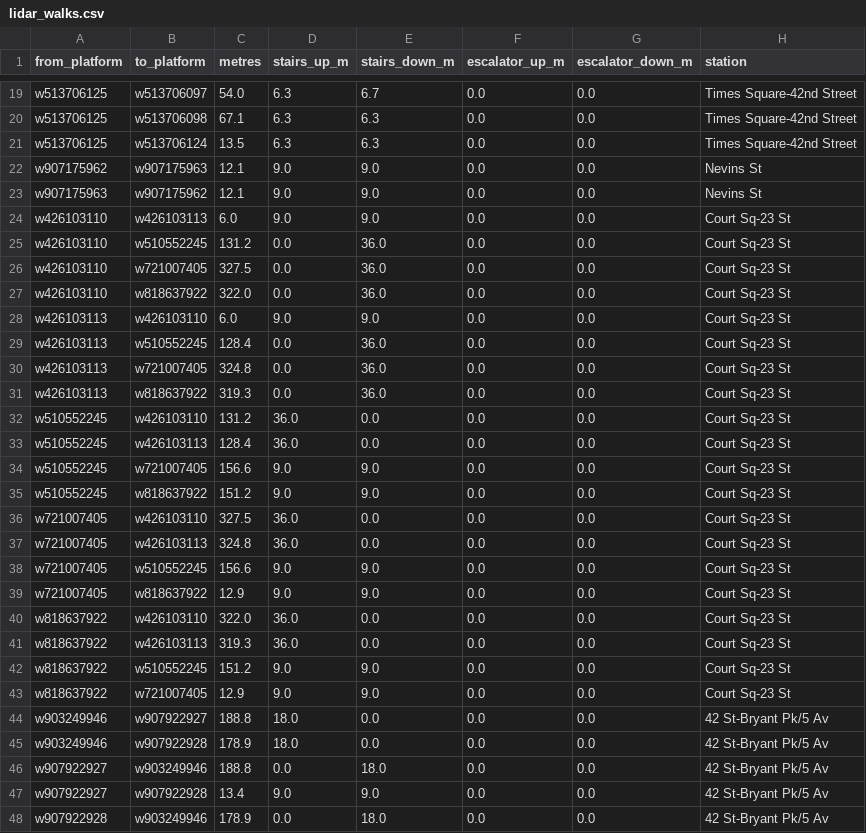
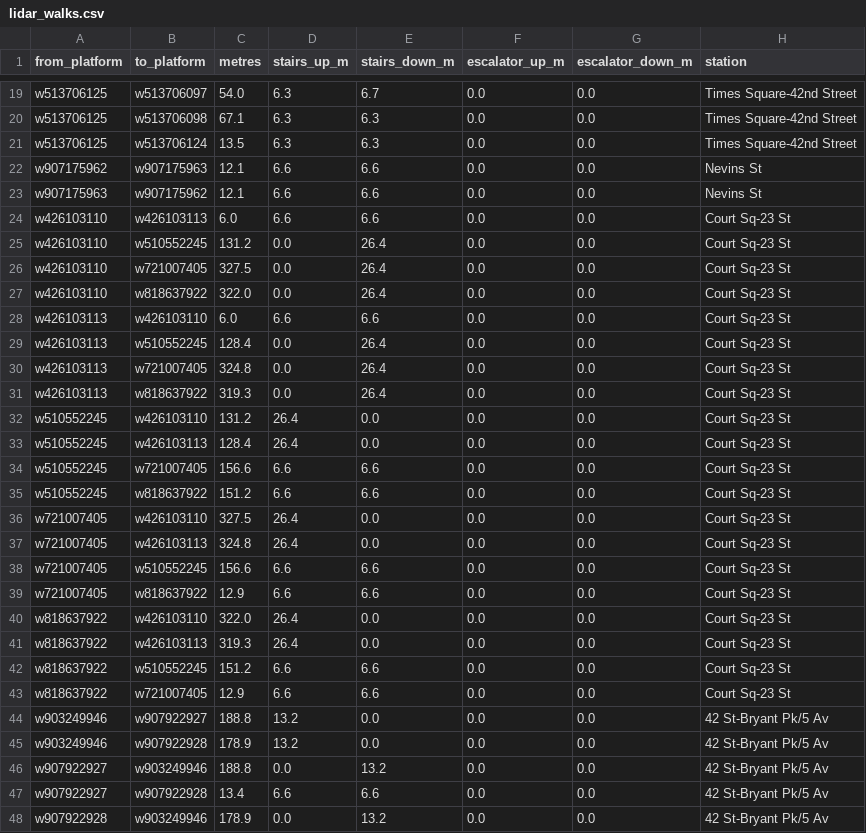
Before and after one commit to kkysen/mta-od-data, a CSV file: raptor/lidar_walks.csv, drawn as a sheet; only a part is shown, gaps mark what is left out; the diff covers the shown part only.

```diff
--- a/raptor/lidar_walks.csv
+++ b/raptor/lidar_walks.csv
@@ -21,28 +21,28 @@ w513706125,w513706098,67.1,6.3,6.3,0.0,0.0,Times Square-42nd Street
 w513706125,w513706124,13.5,6.3,6.3,0.0,0.0,Times Square-42nd Street
-w907175962,w907175963,12.1,9.0,9.0,0.0,0.0,Nevins St
-w907175963,w907175962,12.1,9.0,9.0,0.0,0.0,Nevins St
-w426103110,w426103113,6.0,9.0,9.0,0.0,0.0,Court Sq-23 St
-w426103110,w510552245,131.2,0.0,36.0,0.0,0.0,Court Sq-23 St
-w426103110,w721007405,327.5,0.0,36.0,0.0,0.0,Court Sq-23 St
-w426103110,w818637922,322.0,0.0,36.0,0.0,0.0,Court Sq-23 St
-w426103113,w426103110,6.0,9.0,9.0,0.0,0.0,Court Sq-23 St
-w426103113,w510552245,128.4,0.0,36.0,0.0,0.0,Court Sq-23 St
-w426103113,w721007405,324.8,0.0,36.0,0.0,0.0,Court Sq-23 St
-w426103113,w818637922,319.3,0.0,36.0,0.0,0.0,Court Sq-23 St
-w510552245,w426103110,131.2,36.0,0.0,0.0,0.0,Court Sq-23 St
-w510552245,w426103113,128.4,36.0,0.0,0.0,0.0,Court Sq-23 St
-w510552245,w721007405,156.6,9.0,9.0,0.0,0.0,Court Sq-23 St
-w510552245,w818637922,151.2,9.0,9.0,0.0,0.0,Court Sq-23 St
-w721007405,w426103110,327.5,36.0,0.0,0.0,0.0,Court Sq-23 St
-w721007405,w426103113,324.8,36.0,0.0,0.0,0.0,Court Sq-23 St
-w721007405,w510552245,156.6,9.0,9.0,0.0,0.0,Court Sq-23 St
-w721007405,w818637922,12.9,9.0,9.0,0.0,0.0,Court Sq-23 St
-w818637922,w426103110,322.0,36.0,0.0,0.0,0.0,Court Sq-23 St
-w818637922,w426103113,319.3,36.0,0.0,0.0,0.0,Court Sq-23 St
-w818637922,w510552245,151.2,9.0,9.0,0.0,0.0,Court Sq-23 St
-w818637922,w721007405,12.9,9.0,9.0,0.0,0.0,Court Sq-23 St
-w903249946,w907922927,188.8,18.0,0.0,0.0,0.0,42 St-Bryant Pk/5 Av
-w903249946,w907922928,178.9,18.0,0.0,0.0,0.0,42 St-Bryant Pk/5 Av
-w907922927,w903249946,188.8,0.0,18.0,0.0,0.0,42 St-Bryant Pk/5 Av
-w907922927,w907922928,13.4,9.0,9.0,0.0,0.0,42 St-Bryant Pk/5 Av
-w907922928,w903249946,178.9,0.0,18.0,0.0,0.0,42 St-Bryant Pk/5 Av
+w907175962,w907175963,12.1,6.6,6.6,0.0,0.0,Nevins St
+w907175963,w907175962,12.1,6.6,6.6,0.0,0.0,Nevins St
+w426103110,w426103113,6.0,6.6,6.6,0.0,0.0,Court Sq-23 St
+w426103110,w510552245,131.2,0.0,26.4,0.0,0.0,Court Sq-23 St
+w426103110,w721007405,327.5,0.0,26.4,0.0,0.0,Court Sq-23 St
+w426103110,w818637922,322.0,0.0,26.4,0.0,0.0,Court Sq-23 St
+w426103113,w426103110,6.0,6.6,6.6,0.0,0.0,Court Sq-23 St
+w426103113,w510552245,128.4,0.0,26.4,0.0,0.0,Court Sq-23 St
+w426103113,w721007405,324.8,0.0,26.4,0.0,0.0,Court Sq-23 St
+w426103113,w818637922,319.3,0.0,26.4,0.0,0.0,Court Sq-23 St
+w510552245,w426103110,131.2,26.4,0.0,0.0,0.0,Court Sq-23 St
+w510552245,w426103113,128.4,26.4,0.0,0.0,0.0,Court Sq-23 St
+w510552245,w721007405,156.6,6.6,6.6,0.0,0.0,Court Sq-23 St
+w510552245,w818637922,151.2,6.6,6.6,0.0,0.0,Court Sq-23 St
+w721007405,w426103110,327.5,26.4,0.0,0.0,0.0,Court Sq-23 St
+w721007405,w426103113,324.8,26.4,0.0,0.0,0.0,Court Sq-23 St
+w721007405,w510552245,156.6,6.6,6.6,0.0,0.0,Court Sq-23 St
+w721007405,w818637922,12.9,6.6,6.6,0.0,0.0,Court Sq-23 St
+w818637922,w426103110,322.0,26.4,0.0,0.0,0.0,Court Sq-23 St
+w818637922,w426103113,319.3,26.4,0.0,0.0,0.0,Court Sq-23 St
+w818637922,w510552245,151.2,6.6,6.6,0.0,0.0,Court Sq-23 St
+w818637922,w721007405,12.9,6.6,6.6,0.0,0.0,Court Sq-23 St
+w903249946,w907922927,188.8,13.2,0.0,0.0,0.0,42 St-Bryant Pk/5 Av
+w903249946,w907922928,178.9,13.2,0.0,0.0,0.0,42 St-Bryant Pk/5 Av
+w907922927,w903249946,188.8,0.0,13.2,0.0,0.0,42 St-Bryant Pk/5 Av
+w907922927,w907922928,13.4,6.6,6.6,0.0,0.0,42 St-Bryant Pk/5 Av
+w907922928,w903249946,178.9,0.0,13.2,0.0,0.0,42 St-Bryant Pk/5 Av
```
Also changed, not shown: 2 edited cells elsewhere in this file, 5 other files.
